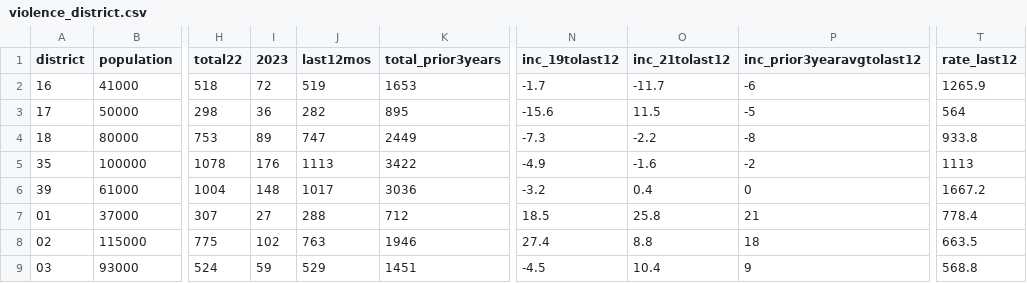
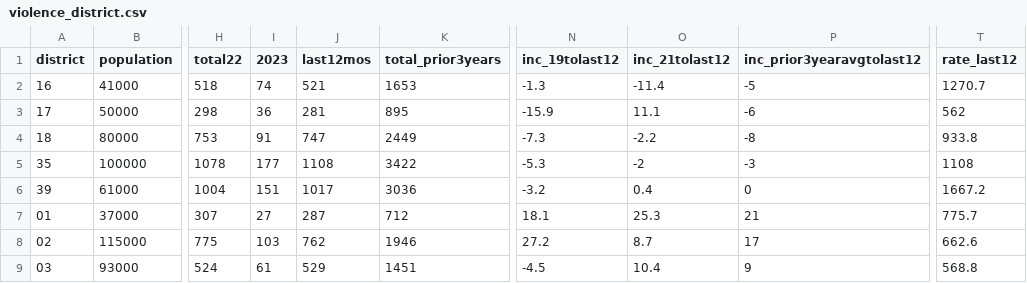
Before and after one commit to abcotvdata/safetytracker_philadelphia, a CSV file: data/output/districts/violence_district.csv, drawn as a sheet; only a part is shown, gaps mark what is left out; the diff covers the shown part only; the diff names each change by its address in the sheet, - before the commit and + after, or states it on an @@ line.

Commit message:
New crime data collected

```diff
--- a/data/output/districts/violence_district.csv
+++ b/data/output/districts/violence_district.csv
-I2 (2023): 72
+I2 (2023): 74
-J2 (last12mos): 519
+J2 (last12mos): 521
-N2 (inc_19tolast12): -1.7
+N2 (inc_19tolast12): -1.3
-O2 (inc_21tolast12): -11.7
+O2 (inc_21tolast12): -11.4
-P2 (inc_prior3yearavgtolast12): -6
+P2 (inc_prior3yearavgtolast12): -5
-T2 (rate_last12): 1265.9
+T2 (rate_last12): 1270.7
-J3 (last12mos): 282
+J3 (last12mos): 281
-N3 (inc_19tolast12): -15.6
+N3 (inc_19tolast12): -15.9
-O3 (inc_21tolast12): 11.5
+O3 (inc_21tolast12): 11.1
-P3 (inc_prior3yearavgtolast12): -5
+P3 (inc_prior3yearavgtolast12): -6
-T3 (rate_last12): 564
+T3 (rate_last12): 562
-I4 (2023): 89
+I4 (2023): 91
-I5 (2023): 176
+I5 (2023): 177
-J5 (last12mos): 1113
+J5 (last12mos): 1108
-N5 (inc_19tolast12): -4.9
+N5 (inc_19tolast12): -5.3
-O5 (inc_21tolast12): -1.6
+O5 (inc_21tolast12): -2
-P5 (inc_prior3yearavgtolast12): -2
+P5 (inc_prior3yearavgtolast12): -3
-T5 (rate_last12): 1113
+T5 (rate_last12): 1108
-I6 (2023): 148
+I6 (2023): 151
-J7 (last12mos): 288
+J7 (last12mos): 287
-N7 (inc_19tolast12): 18.5
+N7 (inc_19tolast12): 18.1
-O7 (inc_21tolast12): 25.8
+O7 (inc_21tolast12): 25.3
-T7 (rate_last12): 778.4
+T7 (rate_last12): 775.7
-I8 (2023): 102
+I8 (2023): 103
-J8 (last12mos): 763
+J8 (last12mos): 762
-N8 (inc_19tolast12): 27.4
+N8 (inc_19tolast12): 27.2
-O8 (inc_21tolast12): 8.8
+O8 (inc_21tolast12): 8.7
-P8 (inc_prior3yearavgtolast12): 18
+P8 (inc_prior3yearavgtolast12): 17
-T8 (rate_last12): 663.5
+T8 (rate_last12): 662.6
-I9 (2023): 59
+I9 (2023): 61
```
Also changed, not shown: 48 edited cells elsewhere in this file, data/output/city/citywide_category.csv, data/output/districts/assaults_district.csv, 37 other files.
